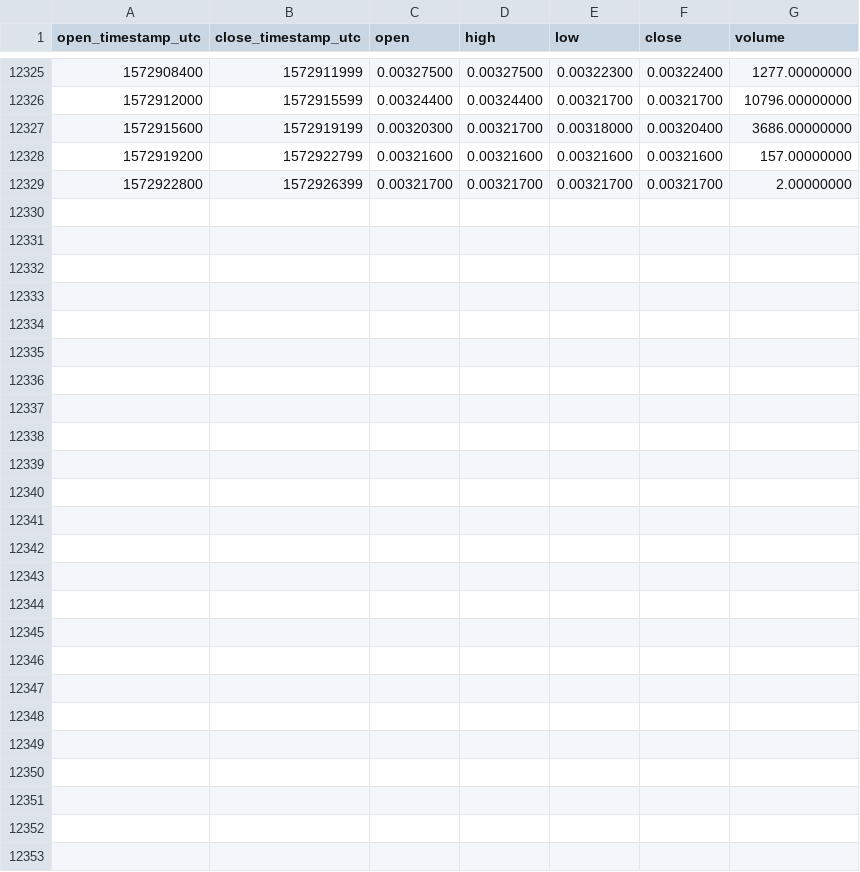
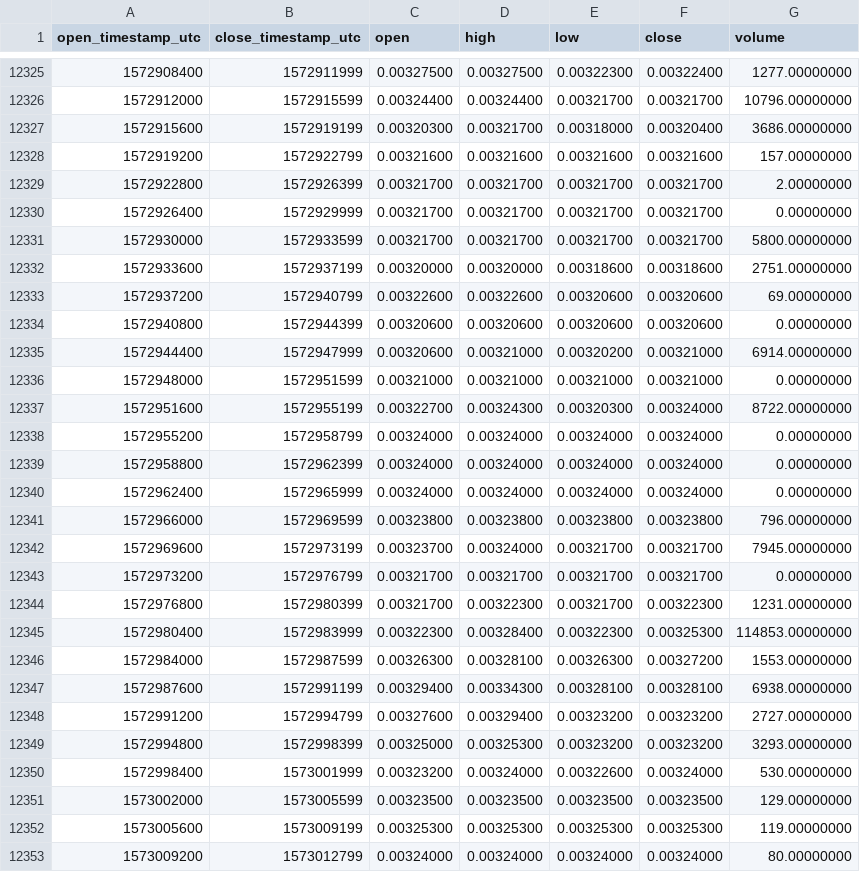
Before and after one commit to cryptobigbro/binance-ENJBNB, a CSV file: binance-ENJBNB-1h.csv, drawn as a sheet; only a part is shown, gaps mark what is left out; the diff names each change by its address in the sheet, - before the commit and + after, or states it on an @@ line.

Commit message:
Update OHLCV data.

```diff
--- a/binance-ENJBNB-1h.csv
+++ b/binance-ENJBNB-1h.csv
+row 12330: 1572926400 | 1572929999 | 0.00321700 | 0.00321700 | 0.00321700 | 0.00321700 | 0.00000000
+row 12331: 1572930000 | 1572933599 | 0.00321700 | 0.00321700 | 0.00321700 | 0.00321700 | 5800.00000000
+row 12332: 1572933600 | 1572937199 | 0.00320000 | 0.00320000 | 0.00318600 | 0.00318600 | 2751.00000000
+row 12333: 1572937200 | 1572940799 | 0.00322600 | 0.00322600 | 0.00320600 | 0.00320600 | 69.00000000
+row 12334: 1572940800 | 1572944399 | 0.00320600 | 0.00320600 | 0.00320600 | 0.00320600 | 0.00000000
+row 12335: 1572944400 | 1572947999 | 0.00320600 | 0.00321000 | 0.00320200 | 0.00321000 | 6914.00000000
+row 12336: 1572948000 | 1572951599 | 0.00321000 | 0.00321000 | 0.00321000 | 0.00321000 | 0.00000000
+row 12337: 1572951600 | 1572955199 | 0.00322700 | 0.00324300 | 0.00320300 | 0.00324000 | 8722.00000000
+row 12338: 1572955200 | 1572958799 | 0.00324000 | 0.00324000 | 0.00324000 | 0.00324000 | 0.00000000
+row 12339: 1572958800 | 1572962399 | 0.00324000 | 0.00324000 | 0.00324000 | 0.00324000 | 0.00000000
+row 12340: 1572962400 | 1572965999 | 0.00324000 | 0.00324000 | 0.00324000 | 0.00324000 | 0.00000000
+row 12341: 1572966000 | 1572969599 | 0.00323800 | 0.00323800 | 0.00323800 | 0.00323800 | 796.00000000
+row 12342: 1572969600 | 1572973199 | 0.00323700 | 0.00324000 | 0.00321700 | 0.00321700 | 7945.00000000
+row 12343: 1572973200 | 1572976799 | 0.00321700 | 0.00321700 | 0.00321700 | 0.00321700 | 0.00000000
+row 12344: 1572976800 | 1572980399 | 0.00321700 | 0.00322300 | 0.00321700 | 0.00322300 | 1231.00000000
+row 12345: 1572980400 | 1572983999 | 0.00322300 | 0.00328400 | 0.00322300 | 0.00325300 | 114853.00000000
+row 12346: 1572984000 | 1572987599 | 0.00326300 | 0.00328100 | 0.00326300 | 0.00327200 | 1553.00000000
+row 12347: 1572987600 | 1572991199 | 0.00329400 | 0.00334300 | 0.00328100 | 0.00328100 | 6938.00000000
+row 12348: 1572991200 | 1572994799 | 0.00327600 | 0.00329400 | 0.00323200 | 0.00323200 | 2727.00000000
+row 12349: 1572994800 | 1572998399 | 0.00325000 | 0.00325300 | 0.00323200 | 0.00323200 | 3293.00000000
+row 12350: 1572998400 | 1573001999 | 0.00323200 | 0.00324000 | 0.00322600 | 0.00324000 | 530.00000000
+row 12351: 1573002000 | 1573005599 | 0.00323500 | 0.00323500 | 0.00323500 | 0.00323500 | 129.00000000
+row 12352: 1573005600 | 1573009199 | 0.00325300 | 0.00325300 | 0.00325300 | 0.00325300 | 119.00000000
+row 12353: 1573009200 | 1573012799 | 0.00324000 | 0.00324000 | 0.00324000 | 0.00324000 | 80.00000000
```
Also changed, not shown: binance-ENJBNB-1d.csv.
